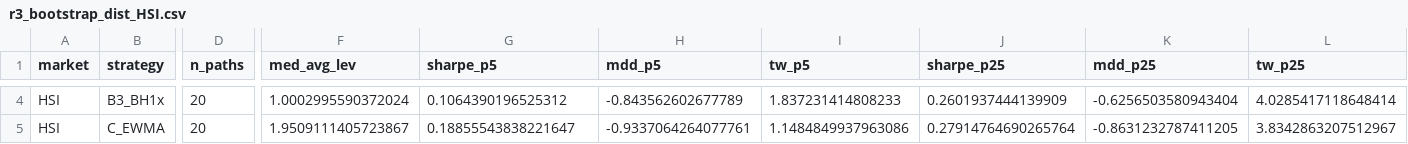
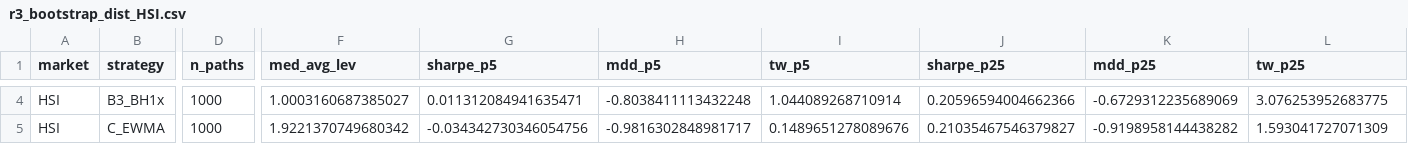
Before and after one commit to ericson180312/tx-optimal-leverage-public, a CSV file: round3/output/r3_bootstrap_dist_HSI.csv, drawn as a sheet; only a part is shown, gaps mark what is left out; the diff covers the shown part only; the diff names each change by its address in the sheet, - before the commit and + after, or states it on an @@ line.

```diff
--- a/round3/output/r3_bootstrap_dist_HSI.csv
+++ b/round3/output/r3_bootstrap_dist_HSI.csv
-D4:D5 (n_paths): 20
+D4:D5 (n_paths): 1000
-F4 (med_avg_lev): 1.0002995590372024
+F4 (med_avg_lev): 1.0003160687385027
-G4 (sharpe_p5): 0.1064390196525312
+G4 (sharpe_p5): 0.011312084941635471
-H4 (mdd_p5): -0.843562602677789
+H4 (mdd_p5): -0.8038411113432248
-I4 (tw_p5): 1.837231414808233
+I4 (tw_p5): 1.044089268710914
-J4 (sharpe_p25): 0.2601937444139909
+J4 (sharpe_p25): 0.20596594004662366
-K4 (mdd_p25): -0.6256503580943404
+K4 (mdd_p25): -0.6729312235689069
-L4 (tw_p25): 4.0285417118648414
+L4 (tw_p25): 3.076253952683775
-F5 (med_avg_lev): 1.9509111405723867
+F5 (med_avg_lev): 1.9221370749680342
-G5 (sharpe_p5): 0.18855543838221647
+G5 (sharpe_p5): -0.034342730346054756
-H5 (mdd_p5): -0.9337064264077761
+H5 (mdd_p5): -0.9816302848981717
-I5 (tw_p5): 1.1484849937963086
+I5 (tw_p5): 0.1489651278089676
-J5 (sharpe_p25): 0.27914764690265764
+J5 (sharpe_p25): 0.21035467546379827
-K5 (mdd_p25): -0.8631232787411205
+K5 (mdd_p25): -0.9198958144438282
-L5 (tw_p25): 3.8342863207512967
+L5 (tw_p25): 1.593041727071309
```
Also changed, not shown: 157 edited cells elsewhere in this file, round3/output/r3_bootstrap_block_sens.csv, round3/output/r3_bootstrap_dist.csv, 24 other files.
